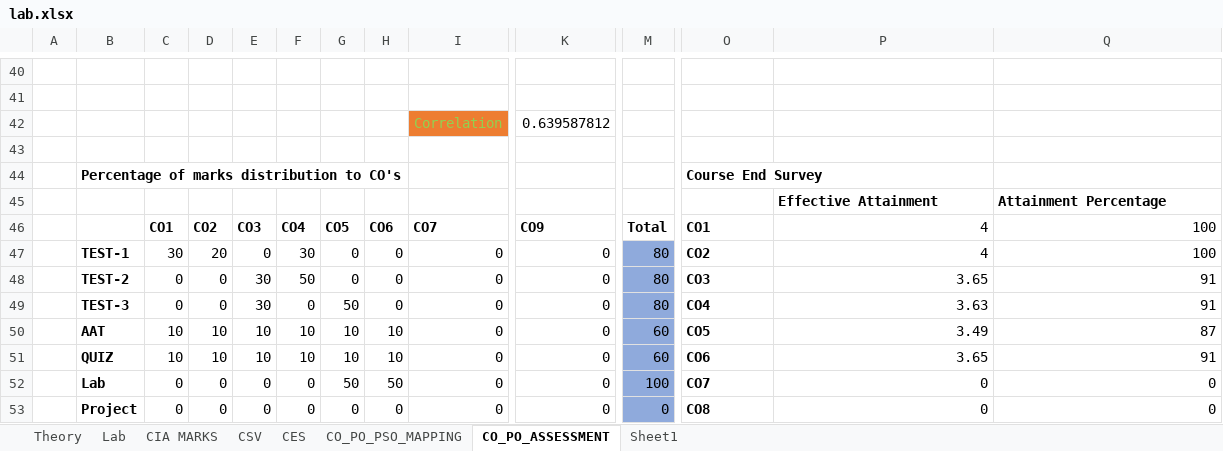
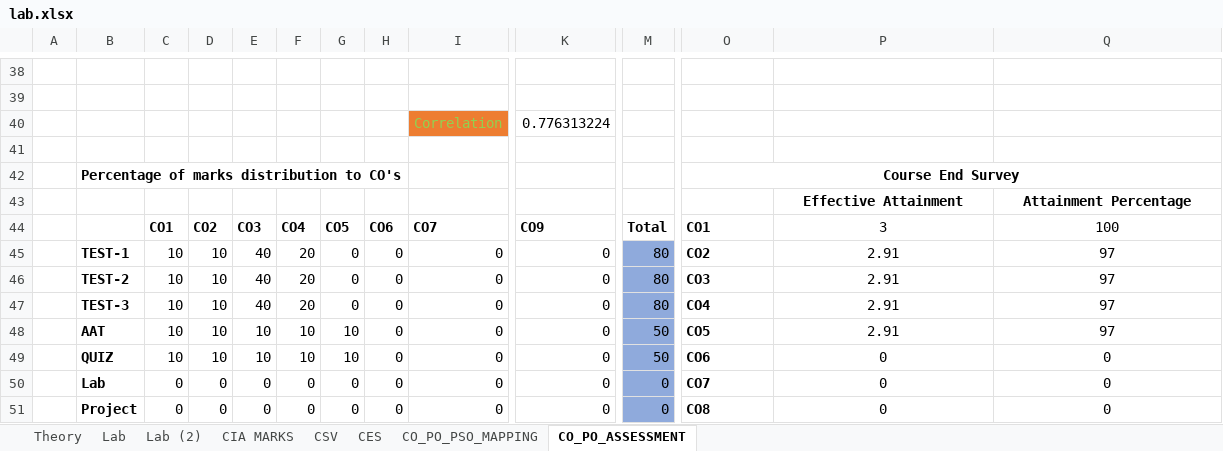
Before and after one commit to trahulprabhu38/Academia360, an Excel workbook: lab.xlsx, sheet CO_PO_ASSESSMENT, drawn as a sheet; only a part is shown, gaps mark what is left out; values as stored, in another font and other column widths than the file's, no borders; charts and pictures and conditional formats not drawn; addresses are those after the commit; the diff covers the shown part only; the diff names each change by its address in the sheet, - before the commit and + after, or states it on an @@ line.

```diff
--- a/lab.xlsx (sheet CO_PO_ASSESSMENT)
+++ b/lab.xlsx (sheet CO_PO_ASSESSMENT)
-sheet tab: Sheet1
+sheet tab: Lab (2)
@@ sheet tab order changed: Theory | Lab | Lab (2) | CIA MARKS | CSV | CES | CO_PO_PSO_MAPPING | CO_PO_ASSESSMENT @@
-K40: 0.639587812
+K40: 0.776313224
-O42 alignment: left
+O42 alignment: center
+O42:Q42 merged
-P43:Q43 alignment: left
+P43:Q43 alignment: center
-P44: 4
+P44: 3
-P44:Q51 alignment: right
+P44:Q51 alignment: center
-C45: 30
+C45: 10
-D45: 20
+D45: 10
-E45: 0
+E45: 40
-F45: 30
+F45: 20
-P45: 4
+P45: 2.91
-Q45: 100
+Q45: 97
-C46:C47: 0
+C46:C47: 10
-D46:D47: 0
+D46:D47: 10
-E46:E47: 30
+E46:E47: 40
-F46: 50
+F46: 20
-P46: 3.65
+P46: 2.91
-Q46:Q47: 91
+Q46:Q47: 97
-F47: 0
+F47: 20
-G47: 50
+G47: 0
-P47: 3.63
+P47: 2.91
-H48:H49: 10
+H48:H49: 0
-M48:M49: 60
+M48:M49: 50
-P48: 3.49
+P48: 2.91
-Q48: 87
+Q48: 97
-P49: 3.65
+P49: 0
-Q49: 91
+Q49: 0
-G50: 50
+G50: 0
-H50: 50
+H50: 0
-M50: 100
+M50: 0
```
Also changed, not shown: 21 added rows, 23 removed rows, 97 edited cells, cell formats and merged cells elsewhere in this sheet, sheet Theory, sheet CIA MARKS, sheet Lab, sheet CO_PO_PSO_MAPPING, sheet CES, sheet CSV, 1 more sheet, formulas that keep their value, charts or pictures, 20 other files.
